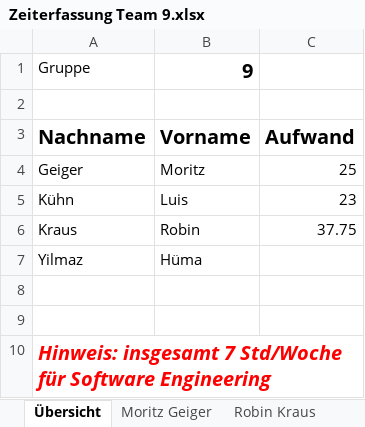
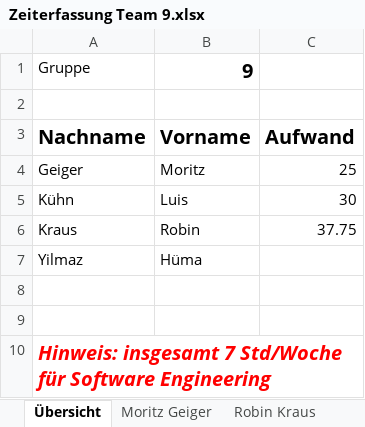
Before and after one commit to Scarrange/buch-frontend, an Excel workbook: Zeiterfassung Team 9.xlsx, sheet Übersicht, drawn as a sheet; values as stored, in another font and other column widths than the file's, no borders; the diff names each change by its address in the sheet, - before the commit and + after, or states it on an @@ line.

```diff
--- a/Zeiterfassung Team 9.xlsx (sheet Übersicht)
+++ b/Zeiterfassung Team 9.xlsx (sheet Übersicht)
-C5: 23
+C5: 30
```
Also changed, not shown: sheet Hüma Yilmaz, sheet Luis Kühn, sheet Moritz Geiger, sheet Robin Kraus.
